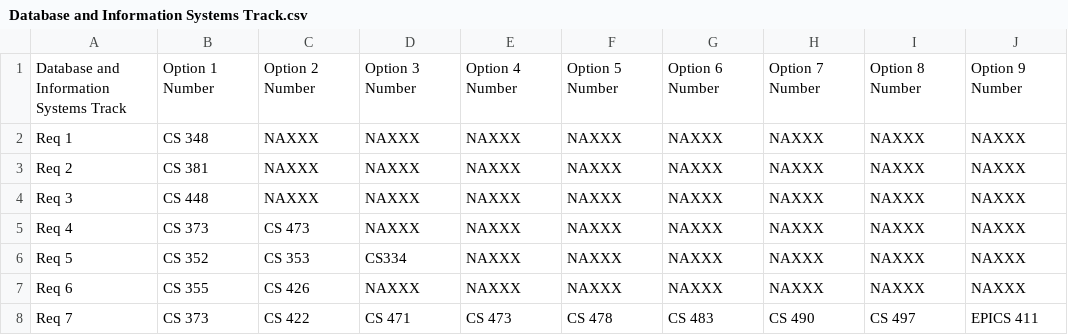
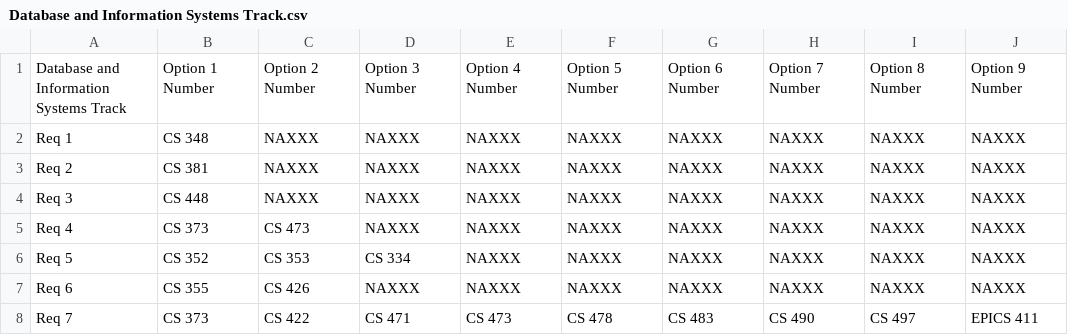
Before and after one commit to HelloWorldHackathon/My-CS-Plan, a CSV file: backend/data/Database and Information Systems Track.csv, drawn as a sheet.

```diff
--- a/backend/data/Database and Information Systems Track.csv
+++ b/backend/data/Database and Information Systems Track.csv
@@ -5,3 +5,3 @@ Req 3,CS 448,NAXXX,NAXXX,NAXXX,NAXXX,NAXXX,NAXXX,NAXXX,NAXXX
 Req 4,CS 373,CS 473,NAXXX,NAXXX,NAXXX,NAXXX,NAXXX,NAXXX,NAXXX
-Req 5,CS 352,CS 353,CS334,NAXXX,NAXXX,NAXXX,NAXXX,NAXXX,NAXXX
+Req 5,CS 352,CS 353,CS 334,NAXXX,NAXXX,NAXXX,NAXXX,NAXXX,NAXXX
 Req 6,CS 355,CS 426,NAXXX,NAXXX,NAXXX,NAXXX,NAXXX,NAXXX,NAXXX
```
Also changed, not shown: backend/data/(Algorithmic) Foundations Track.csv, backend/data/Computational Science and Engineering Track.csv, 3 other files.
